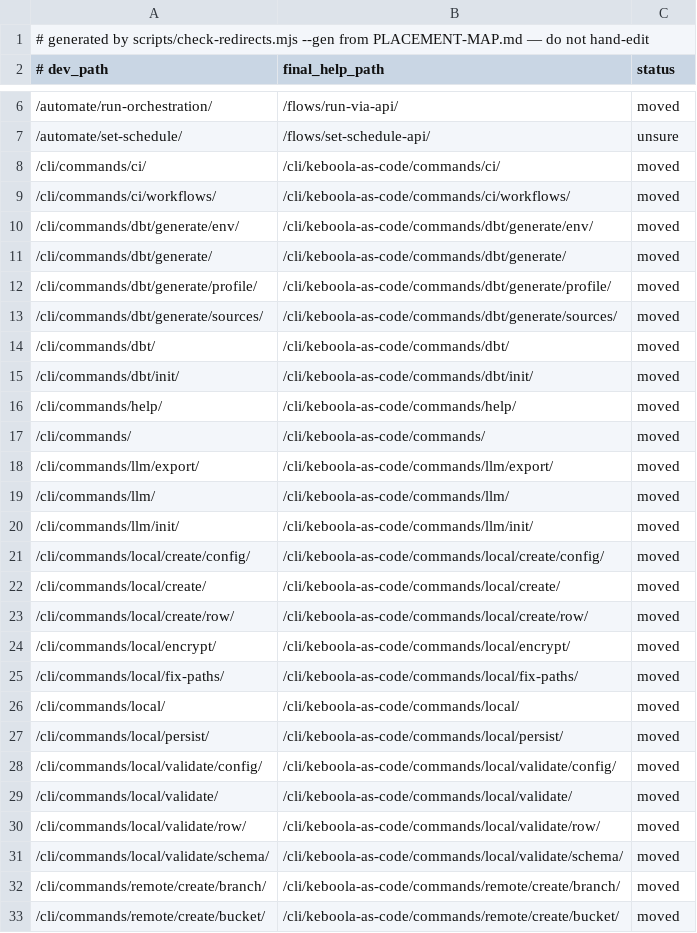
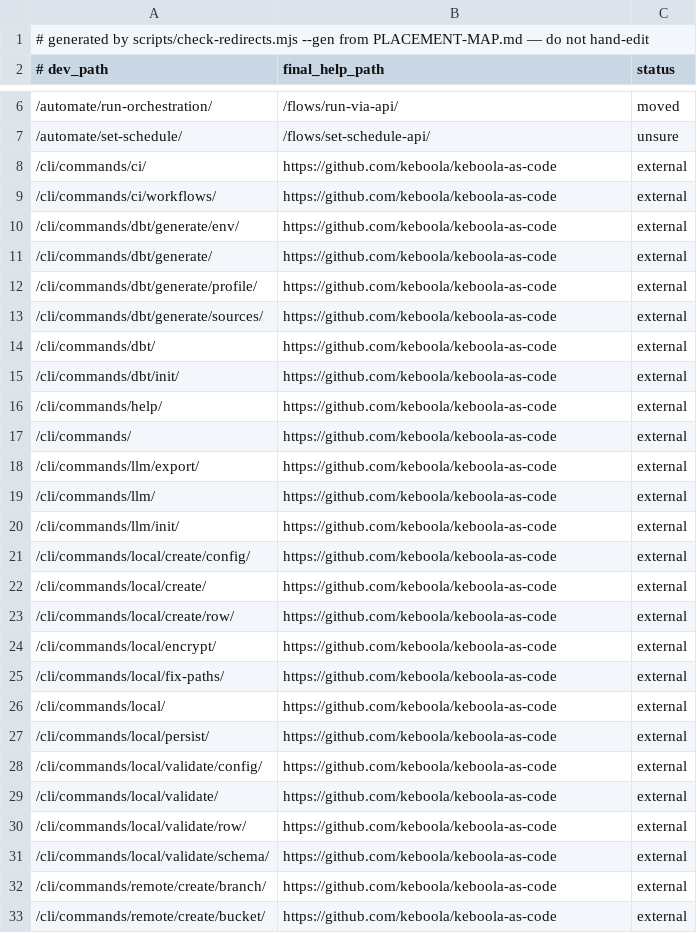
Before and after one commit to keboola/connection-docs, a TSV file: _data/redirects/dev-to-help.tsv, drawn as a sheet; only a part is shown, gaps mark what is left out; the diff covers the shown part only.

```diff
--- a/_data/redirects/dev-to-help.tsv
+++ b/_data/redirects/dev-to-help.tsv
@@ -7,27 +7,27 @@
 /automate/set-schedule/	/flows/set-schedule-api/	unsure
-/cli/commands/ci/	/cli/keboola-as-code/commands/ci/	moved
-/cli/commands/ci/workflows/	/cli/keboola-as-code/commands/ci/workflows/	moved
-/cli/commands/dbt/generate/env/	/cli/keboola-as-code/commands/dbt/generate/env/	moved
-/cli/commands/dbt/generate/	/cli/keboola-as-code/commands/dbt/generate/	moved
-/cli/commands/dbt/generate/profile/	/cli/keboola-as-code/commands/dbt/generate/profile/	moved
-/cli/commands/dbt/generate/sources/	/cli/keboola-as-code/commands/dbt/generate/sources/	moved
-/cli/commands/dbt/	/cli/keboola-as-code/commands/dbt/	moved
-/cli/commands/dbt/init/	/cli/keboola-as-code/commands/dbt/init/	moved
-/cli/commands/help/	/cli/keboola-as-code/commands/help/	moved
-/cli/commands/	/cli/keboola-as-code/commands/	moved
-/cli/commands/llm/export/	/cli/keboola-as-code/commands/llm/export/	moved
-/cli/commands/llm/	/cli/keboola-as-code/commands/llm/	moved
-/cli/commands/llm/init/	/cli/keboola-as-code/commands/llm/init/	moved
-/cli/commands/local/create/config/	/cli/keboola-as-code/commands/local/create/config/	moved
-/cli/commands/local/create/	/cli/keboola-as-code/commands/local/create/	moved
-/cli/commands/local/create/row/	/cli/keboola-as-code/commands/local/create/row/	moved
-/cli/commands/local/encrypt/	/cli/keboola-as-code/commands/local/encrypt/	moved
-/cli/commands/local/fix-paths/	/cli/keboola-as-code/commands/local/fix-paths/	moved
-/cli/commands/local/	/cli/keboola-as-code/commands/local/	moved
-/cli/commands/local/persist/	/cli/keboola-as-code/commands/local/persist/	moved
-/cli/commands/local/validate/config/	/cli/keboola-as-code/commands/local/validate/config/	moved
-/cli/commands/local/validate/	/cli/keboola-as-code/commands/local/validate/	moved
-/cli/commands/local/validate/row/	/cli/keboola-as-code/commands/local/validate/row/	moved
-/cli/commands/local/validate/schema/	/cli/keboola-as-code/commands/local/validate/schema/	moved
-/cli/commands/remote/create/branch/	/cli/keboola-as-code/commands/remote/create/branch/	moved
-/cli/commands/remote/create/bucket/	/cli/keboola-as-code/commands/remote/create/bucket/	moved
+/cli/commands/ci/	https://github.com/keboola/keboola-as-code	external
+/cli/commands/ci/workflows/	https://github.com/keboola/keboola-as-code	external
+/cli/commands/dbt/generate/env/	https://github.com/keboola/keboola-as-code	external
+/cli/commands/dbt/generate/	https://github.com/keboola/keboola-as-code	external
+/cli/commands/dbt/generate/profile/	https://github.com/keboola/keboola-as-code	external
+/cli/commands/dbt/generate/sources/	https://github.com/keboola/keboola-as-code	external
+/cli/commands/dbt/	https://github.com/keboola/keboola-as-code	external
+/cli/commands/dbt/init/	https://github.com/keboola/keboola-as-code	external
+/cli/commands/help/	https://github.com/keboola/keboola-as-code	external
+/cli/commands/	https://github.com/keboola/keboola-as-code	external
+/cli/commands/llm/export/	https://github.com/keboola/keboola-as-code	external
+/cli/commands/llm/	https://github.com/keboola/keboola-as-code	external
+/cli/commands/llm/init/	https://github.com/keboola/keboola-as-code	external
+/cli/commands/local/create/config/	https://github.com/keboola/keboola-as-code	external
+/cli/commands/local/create/	https://github.com/keboola/keboola-as-code	external
+/cli/commands/local/create/row/	https://github.com/keboola/keboola-as-code	external
+/cli/commands/local/encrypt/	https://github.com/keboola/keboola-as-code	external
+/cli/commands/local/fix-paths/	https://github.com/keboola/keboola-as-code	external
+/cli/commands/local/	https://github.com/keboola/keboola-as-code	external
+/cli/commands/local/persist/	https://github.com/keboola/keboola-as-code	external
+/cli/commands/local/validate/config/	https://github.com/keboola/keboola-as-code	external
+/cli/commands/local/validate/	https://github.com/keboola/keboola-as-code	external
+/cli/commands/local/validate/row/	https://github.com/keboola/keboola-as-code	external
+/cli/commands/local/validate/schema/	https://github.com/keboola/keboola-as-code	external
+/cli/commands/remote/create/branch/	https://github.com/keboola/keboola-as-code	external
+/cli/commands/remote/create/bucket/	https://github.com/keboola/keboola-as-code	external
```
Also changed, not shown: 66 edited cells elsewhere in this file, 2 other files.
